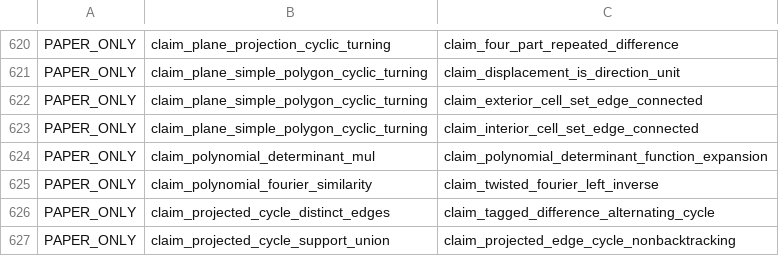
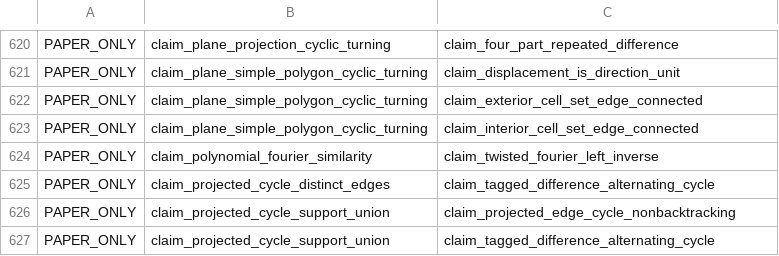
Before and after one commit to masaori/math, a TSV file: exact-solution-of-2d-ising-model-lambda/lean/one-to-one-dependency-ledger.tsv, drawn as a sheet; only a part is shown, gaps mark what is left out; the shorter side is filled out with more unchanged rows; the diff names each change by its address in the sheet, - before the commit and + after, or states it on an @@ line.

Commit message:
ising-lambda auto-loop: 行列式の乗法性を独立した符号へ移行 [skip actions]

```diff
--- a/exact-solution-of-2d-ising-model-lambda/lean/one-to-one-dependency-ledger.tsv
+++ b/exact-solution-of-2d-ising-model-lambda/lean/one-to-one-dependency-ledger.tsv
-row 624: PAPER_ONLY | claim_polynomial_determinant_mul | claim_polynomial_determinant_function_expansion
```
Also changed, not shown: 12 other files.
